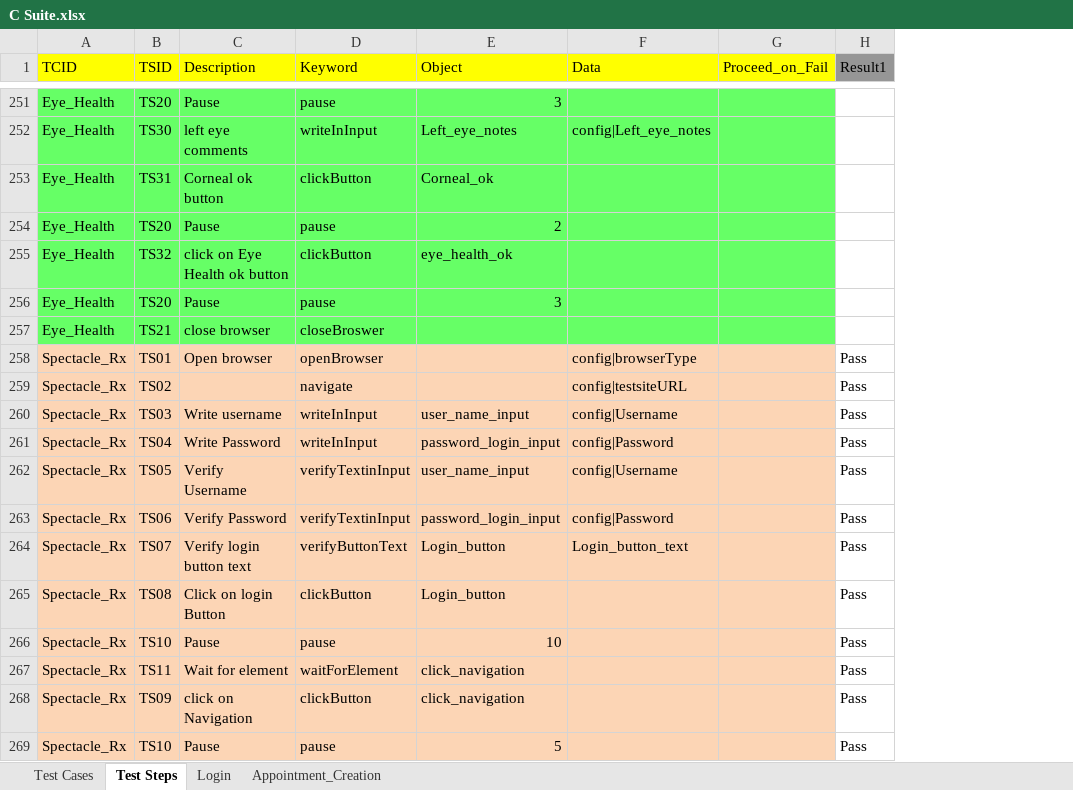
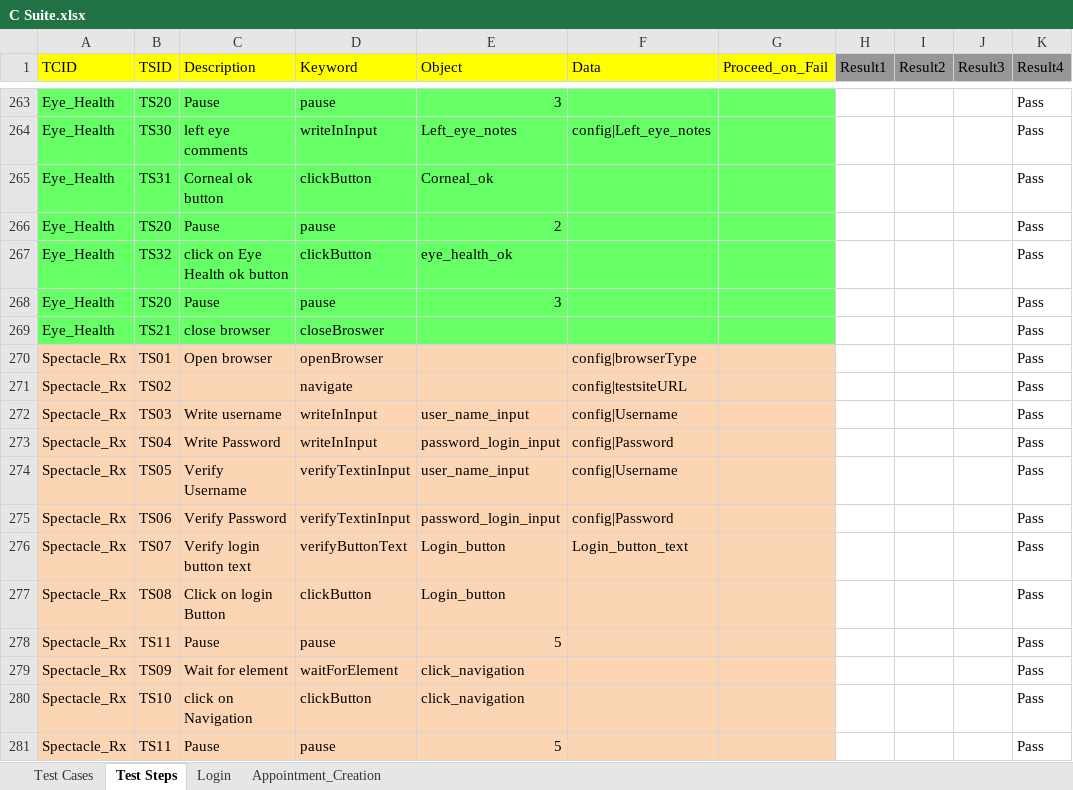
Before and after one commit to geek-boy-26/hybrid_project_spec, an Excel workbook: bin/com/qtpselenium/xls/C Suite.xlsx, sheet Test Steps, drawn as a sheet; only a part is shown, gaps mark what is left out; values as stored, in another font and other column widths than the file's, no borders; addresses are those after the commit; the diff covers the shown part only; the diff names each change by its address in the sheet, - before the commit and + after, or states it on an @@ line.

```diff
--- a/bin/com/qtpselenium/xls/C Suite.xlsx (sheet Test Steps)
+++ b/bin/com/qtpselenium/xls/C Suite.xlsx (sheet Test Steps)
+column I (Result2), empty
+column J (Result3), empty
+column K (Result4), rows 263-281: all Pass
-H270:H281 (Result1): Pass
+H270:H281 (Result1): (empty)
-B278 (TSID): TS10
+B278 (TSID): TS11
-E278 (Object): 10
+E278 (Object): 5
-B279 (TSID): TS11
+B279 (TSID): TS09
-B280 (TSID): TS09
+B280 (TSID): TS10
-B281 (TSID): TS10
+B281 (TSID): TS11
```
Also changed, not shown: other rows of this sheet, sheet Test Cases, src/com/qtpselenium/xls/C Suite.xlsx, 12 other files.
